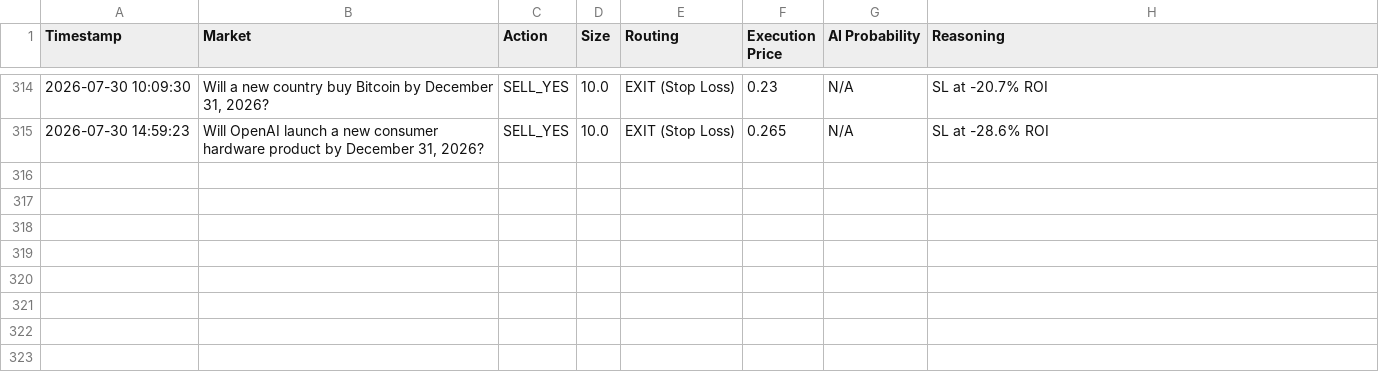
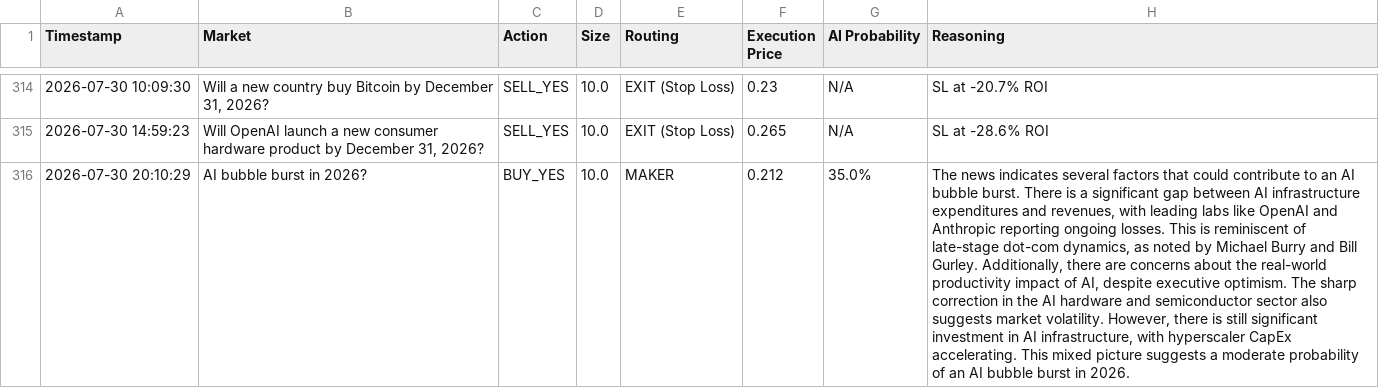
Before and after one commit to fakharhussain1305/polymarket-quant-bot, a CSV file: paper_trades.csv, drawn as a sheet; only a part is shown, gaps mark what is left out; the diff names each change by its address in the sheet, - before the commit and + after, or states it on an @@ line.

Commit message:
Automated state update: 2026-07-30 20:10 UTC

```diff
--- a/paper_trades.csv
+++ b/paper_trades.csv
+row 316: 2026-07-30 20:10:29 | AI bubble burst in 2026? | BUY_YES | 10.0 | MAKER | 0.212 | 35.0% | The news indicates several factors that could contribute to an AI bubble burst. There is a significant gap between AI infrastructure expenditures and revenues, with leading labs like OpenAI and Anthropic reporting ongoing losses. This is reminiscent of late-stage dot-com dynamics, as noted by Michael Burry and Bill Gurley. Additionally, there are concerns about the real-world productivity impact of AI, despite executive optimism. The sharp correction in the AI hardware and semiconductor sector also suggests market volatility. However, there is still significant investment in AI infrastructure, with hyperscaler CapEx accelerating. This mixed picture suggests a moderate probability of an AI bubble burst in 2026.
```
